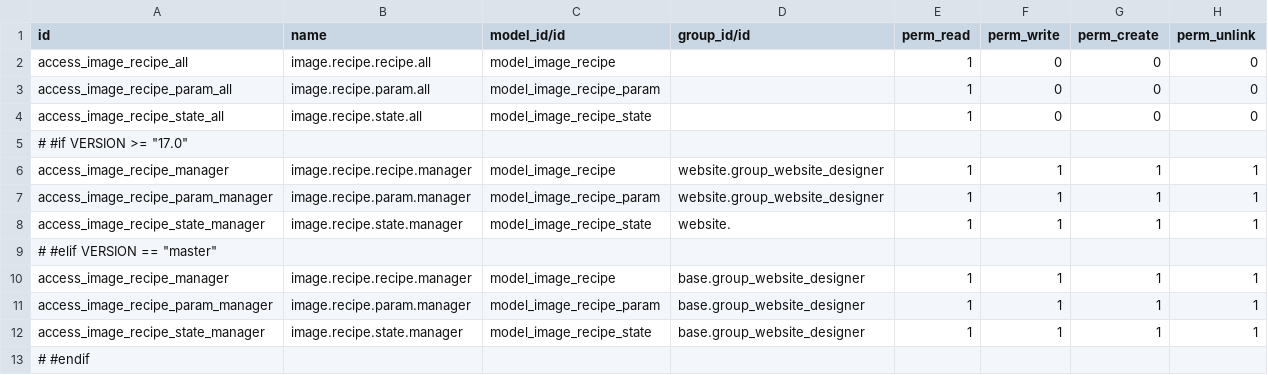
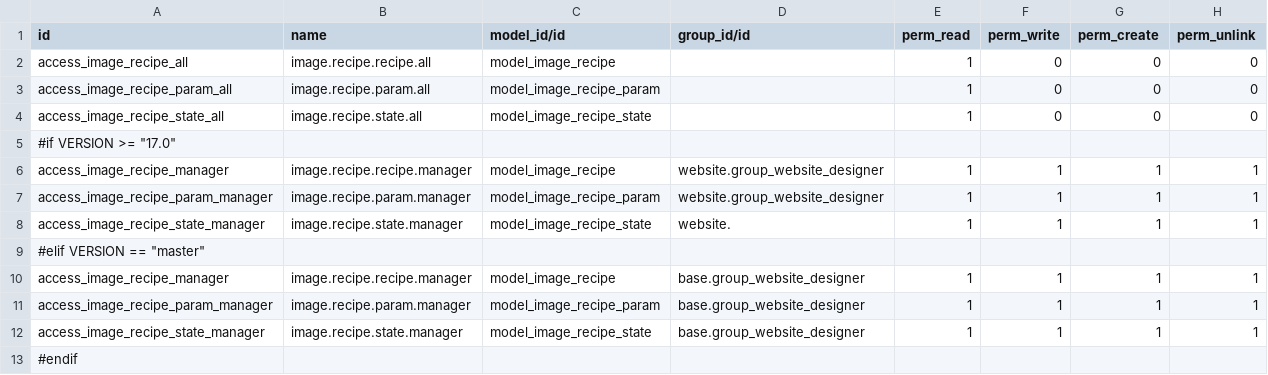
Before and after one commit to vertelab/odoo-imagemagick, a CSV file: website_imagemagick/security/ir.model.access.p.csv, drawn as a sheet.

```diff
--- a/website_imagemagick/security/ir.model.access.p.csv
+++ b/website_imagemagick/security/ir.model.access.p.csv
@@ -4,3 +4,3 @@ access_image_recipe_param_all,image.recipe.param.all,model_image_recipe_param,,1
 access_image_recipe_state_all,image.recipe.state.all,model_image_recipe_state,,1,0,0,0
-# #if VERSION >= "17.0"
+#if VERSION >= "17.0"
 access_image_recipe_manager,image.recipe.recipe.manager,model_image_recipe,website.group_website_designer,1,1,1,1
@@ -8,3 +8,3 @@ access_image_recipe_param_manager,image.recipe.param.manager,model_image_recipe_
 access_image_recipe_state_manager,image.recipe.state.manager,model_image_recipe_state,website.,1,1,1,1
-# #elif VERSION == "master"
+#elif VERSION == "master"
 access_image_recipe_manager,image.recipe.recipe.manager,model_image_recipe,base.group_website_designer,1,1,1,1
@@ -12,2 +12,2 @@ access_image_recipe_param_manager,image.recipe.param.manager,model_image_recipe_
 access_image_recipe_state_manager,image.recipe.state.manager,model_image_recipe_state,base.group_website_designer,1,1,1,1
-# #endif
+#endif
```
Also changed, not shown: website_imagemagick/security/ir.model.access.csv.
